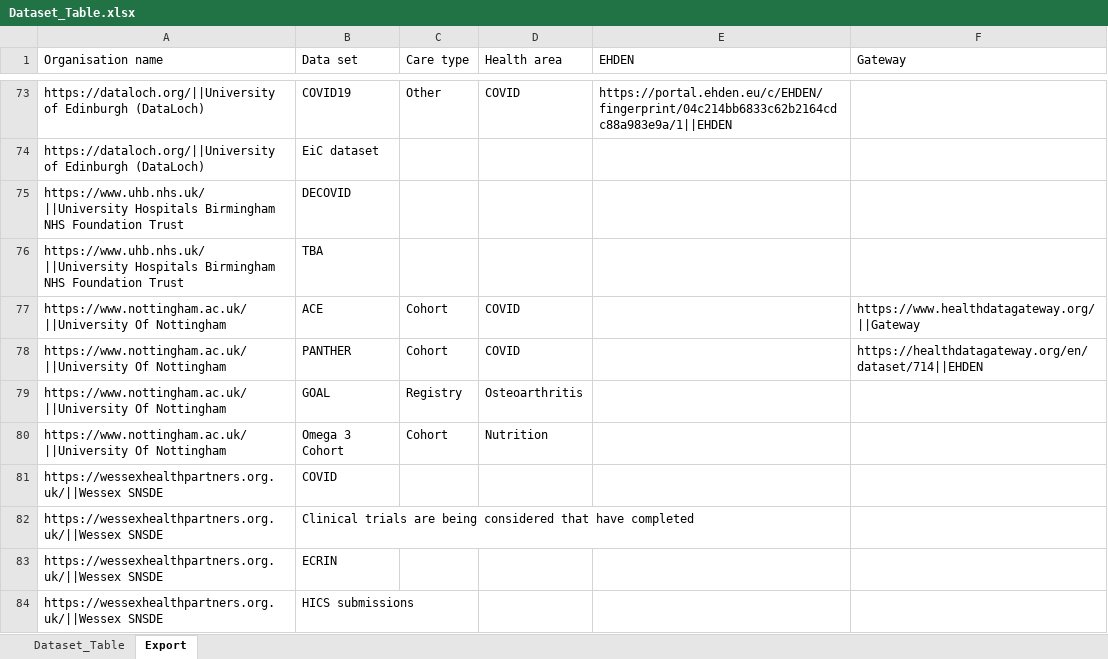
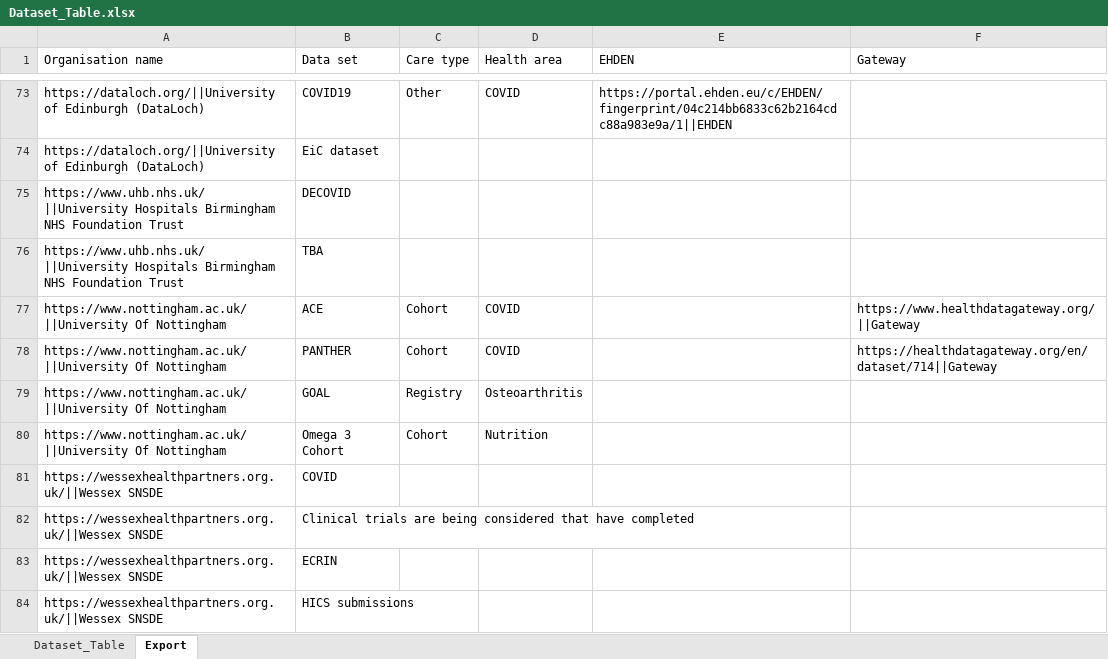
Before and after one commit to HDRUK/UK-OMOP, an Excel workbook: Dataset_Table.xlsx, sheet Export, drawn as a sheet; only a part is shown, gaps mark what is left out; values as stored, in another font and other column widths than the file's, no borders; the diff covers the shown part only; the diff names each change by its address in the sheet, - before the commit and + after, or states it on an @@ line.

Commit message:
Fixed Gateway/EHDEN mistake

```diff
--- a/Dataset_Table.xlsx (sheet Export)
+++ b/Dataset_Table.xlsx (sheet Export)
-F78 (Gateway): https://healthdatagateway.org/en/dataset/714||EHDEN
+F78 (Gateway): https://healthdatagateway.org/en/dataset/714||Gateway
```
Also changed, not shown: 9 edited cells elsewhere in this sheet, sheet Dataset_Table, formulas that keep their value, 1 other file.
